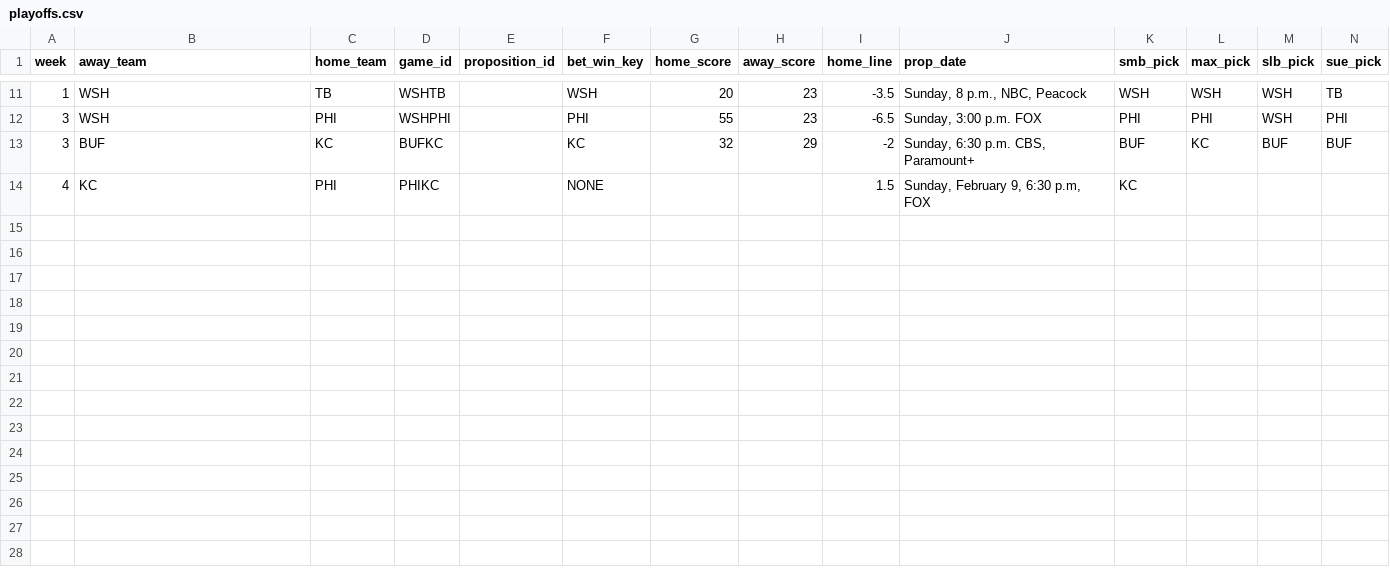
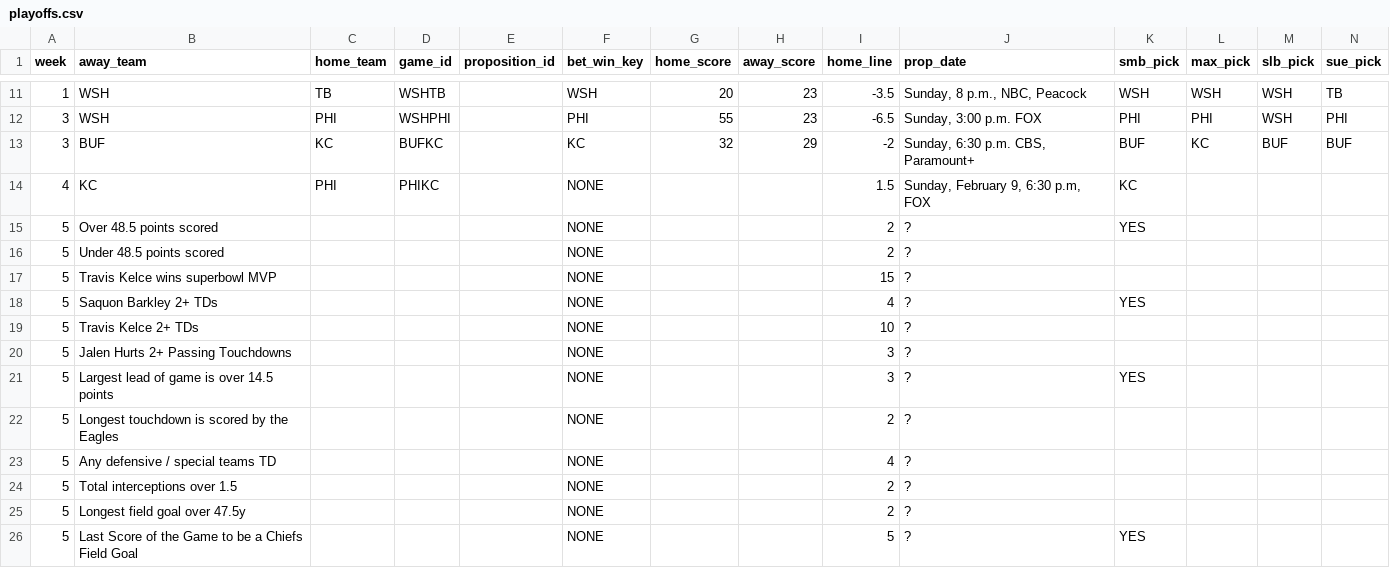
Before and after one commit to bileschi/pierogi_pickem, a CSV file: 2024_2025/playoffs.csv, drawn as a sheet; only a part is shown, gaps mark what is left out; rows hold the shown columns only; the diff names each change by its address in the sheet, - before the commit and + after, or states it on an @@ line.

Commit message:
add functionality for superbowl prop bets

```diff
--- a/2024_2025/playoffs.csv
+++ b/2024_2025/playoffs.csv
+row 15: 5 | Over 48.5 points scored |  |  |  | NONE |  |  | 2 | ? | YES
+row 16: 5 | Under 48.5 points scored |  |  |  | NONE |  |  | 2 | ?
+row 17: 5 | Travis Kelce wins superbowl MVP |  |  |  | NONE |  |  | 15 | ?
+row 18: 5 | Saquon Barkley 2+ TDs |  |  |  | NONE |  |  | 4 | ? | YES
+row 19: 5 | Travis Kelce 2+ TDs |  |  |  | NONE |  |  | 10 | ?
+row 20: 5 | Jalen Hurts 2+ Passing Touchdowns |  |  |  | NONE |  |  | 3 | ?
+row 21: 5 | Largest lead of game is over 14.5 points |  |  |  | NONE |  |  | 3 | ? | YES
+row 22: 5 | Longest touchdown is scored by the Eagles |  |  |  | NONE |  |  | 2 | ?
+row 23: 5 | Any defensive / special teams TD |  |  |  | NONE |  |  | 4 | ?
+row 24: 5 | Total interceptions over 1.5 |  |  |  | NONE |  |  | 2 | ?
+row 25: 5 | Longest field goal over 47.5y |  |  |  | NONE |  |  | 2 | ?
+row 26: 5 | Last Score of the Game to be a Chiefs Field Goal |  |  |  | NONE |  |  | 5 | ? | YES
```
Also changed, not shown: 4 other files.
